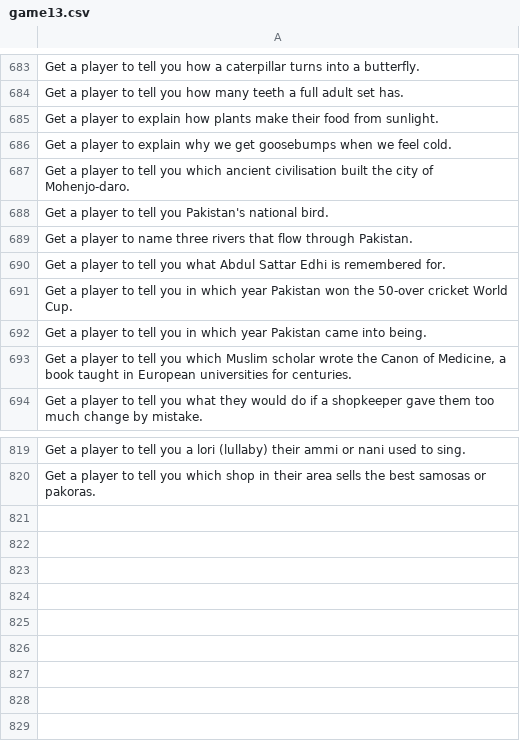
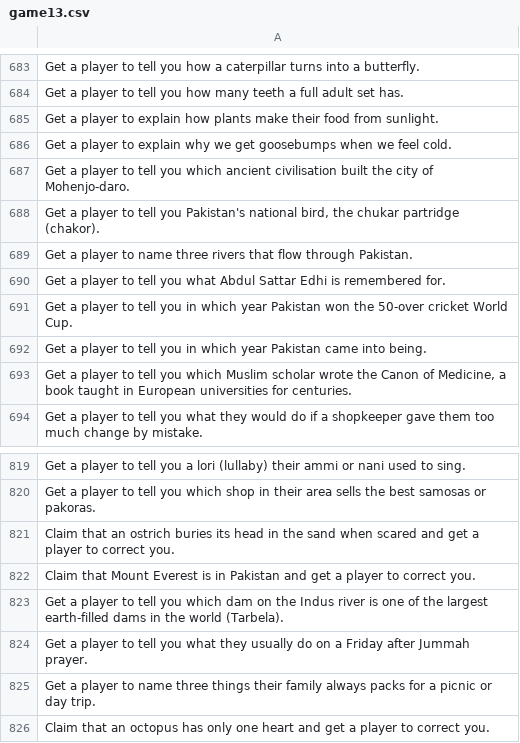
Before and after one commit to theshabab/jorbox, a CSV file: data/seed/data/game13.csv, drawn as a sheet; only a part is shown, gaps mark what is left out.

```diff
--- a/data/seed/data/game13.csv
+++ b/data/seed/data/game13.csv
@@ -687,3 +687,3 @@ Get a player to explain why we get goosebumps when we feel cold.
 Get a player to tell you which ancient civilisation built the city of Mohenjo-daro.
-Get a player to tell you Pakistan's national bird.
+"Get a player to tell you Pakistan's national bird, the chukar partridge (chakor)."
 Get a player to name three rivers that flow through Pakistan.
@@ -820 +820,7 @@ Get a player to tell you a lori (lullaby) their ammi or nani used to sing.
 Get a player to tell you which shop in their area sells the best samosas or pakoras.
+Claim that an ostrich buries its head in the sand when scared and get a player to correct you.
+Claim that Mount Everest is in Pakistan and get a player to correct you.
+Get a player to tell you which dam on the Indus river is one of the largest earth-filled dams in the world (Tarbela).
+Get a player to tell you what they usually do on a Friday after Jummah prayer.
+Get a player to name three things their family always packs for a picnic or day trip.
+Claim that an octopus has only one heart and get a player to correct you.
```
Also changed, not shown: data/seed/data/game14.csv, data/seed/data/game16.csv, 5 other files.
